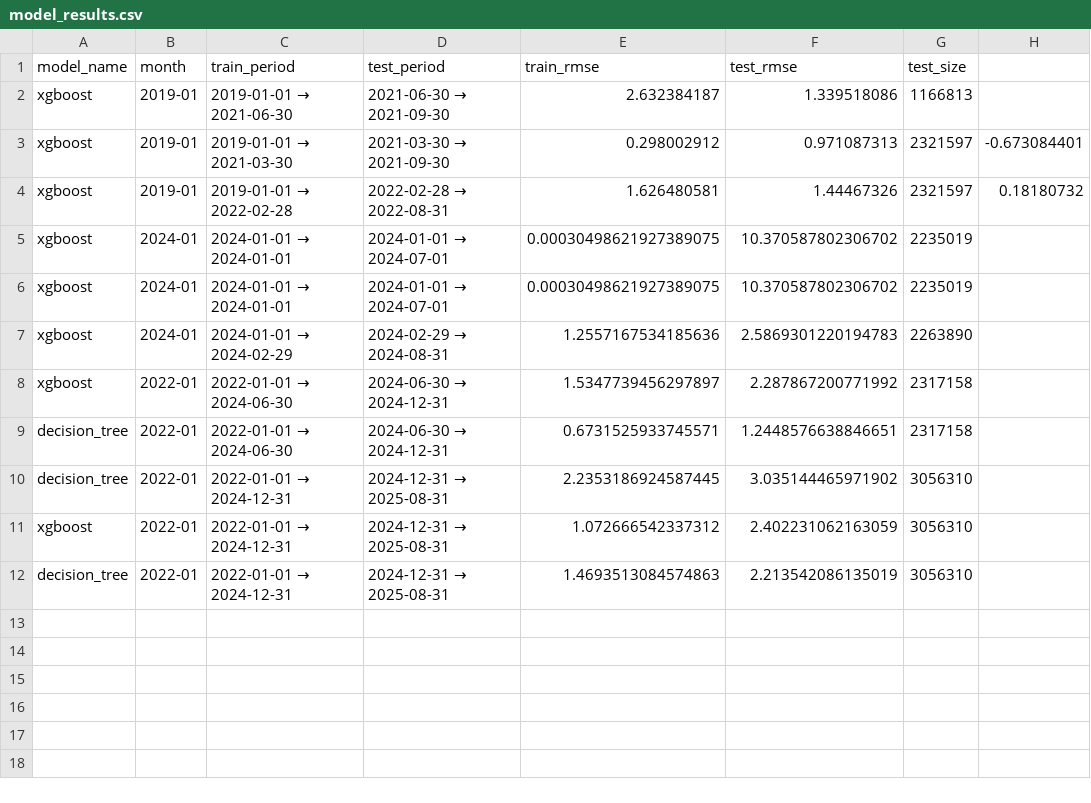
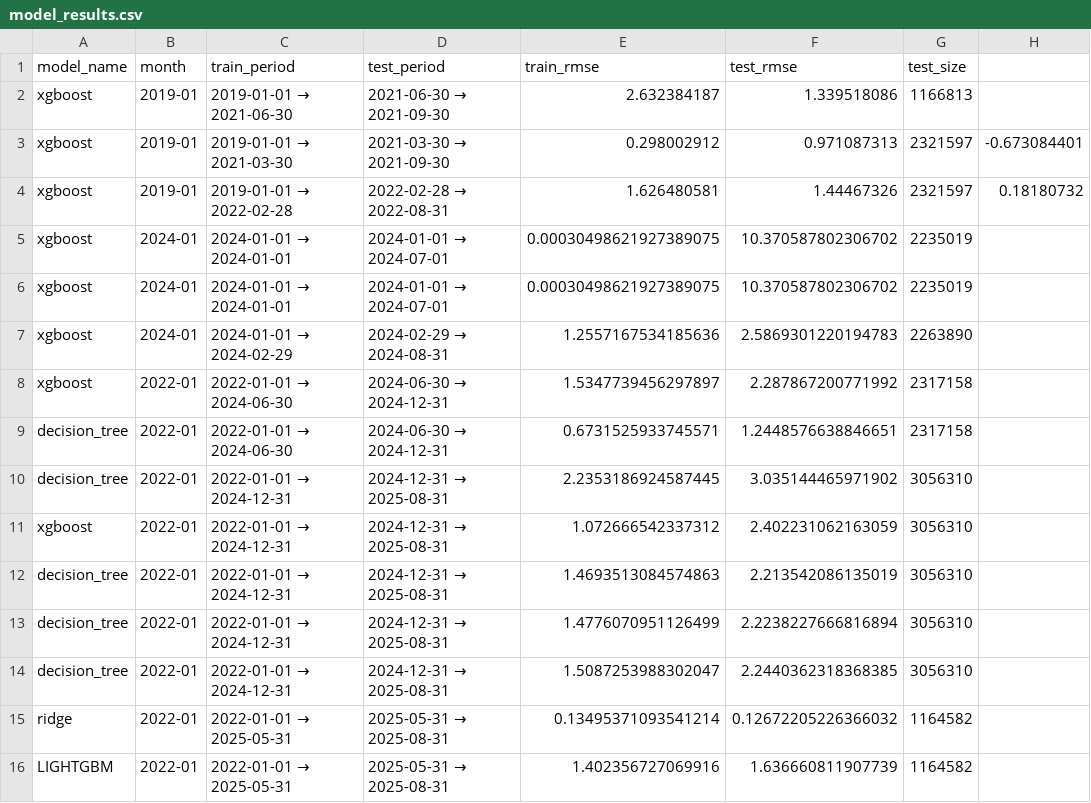
Before and after one commit to Ziadashraf301/TaxiTrack, a CSV file: results/model_results.csv, drawn as a sheet.

```diff
--- a/results/model_results.csv
+++ b/results/model_results.csv
@@ -12 +12,5 @@ xgboost,2022-01,2022-01-01 → 2024-12-31,2024-12-31 → 2025-08-31,1.0726665423
 decision_tree,2022-01,2022-01-01 → 2024-12-31,2024-12-31 → 2025-08-31,1.4693513084574863,2.213542086135019,3056310
+decision_tree,2022-01,2022-01-01 → 2024-12-31,2024-12-31 → 2025-08-31,1.4776070951126499,2.2238227666816894,3056310
+decision_tree,2022-01,2022-01-01 → 2024-12-31,2024-12-31 → 2025-08-31,1.5087253988302047,2.2440362318368385,3056310
+ridge,2022-01,2022-01-01 → 2025-05-31,2025-05-31 → 2025-08-31,0.13495371093541214,0.12672205226366032,1164582
+LIGHTGBM,2022-01,2022-01-01 → 2025-05-31,2025-05-31 → 2025-08-31,1.402356727069916,1.636660811907739,1164582
```
Also changed, not shown: results/forecast_results.csv, 19 other files.
